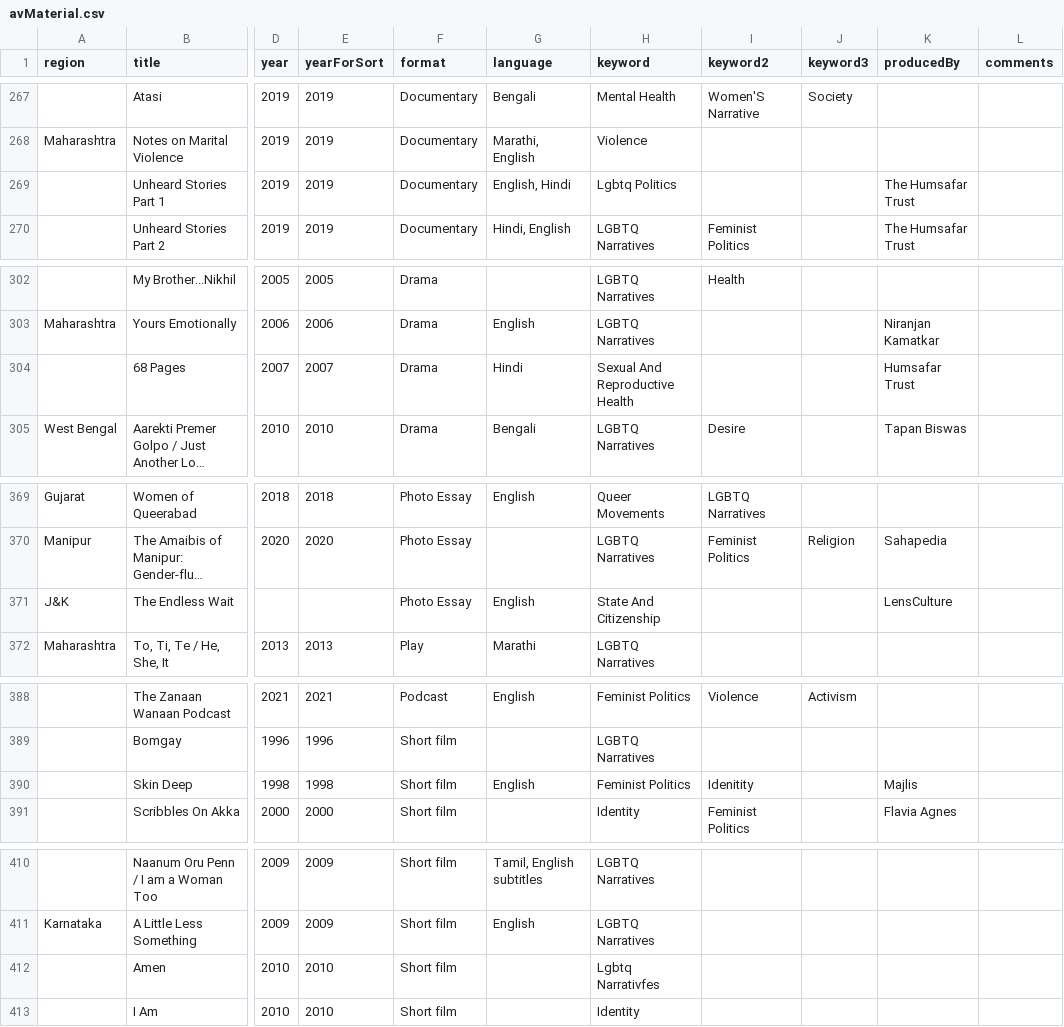
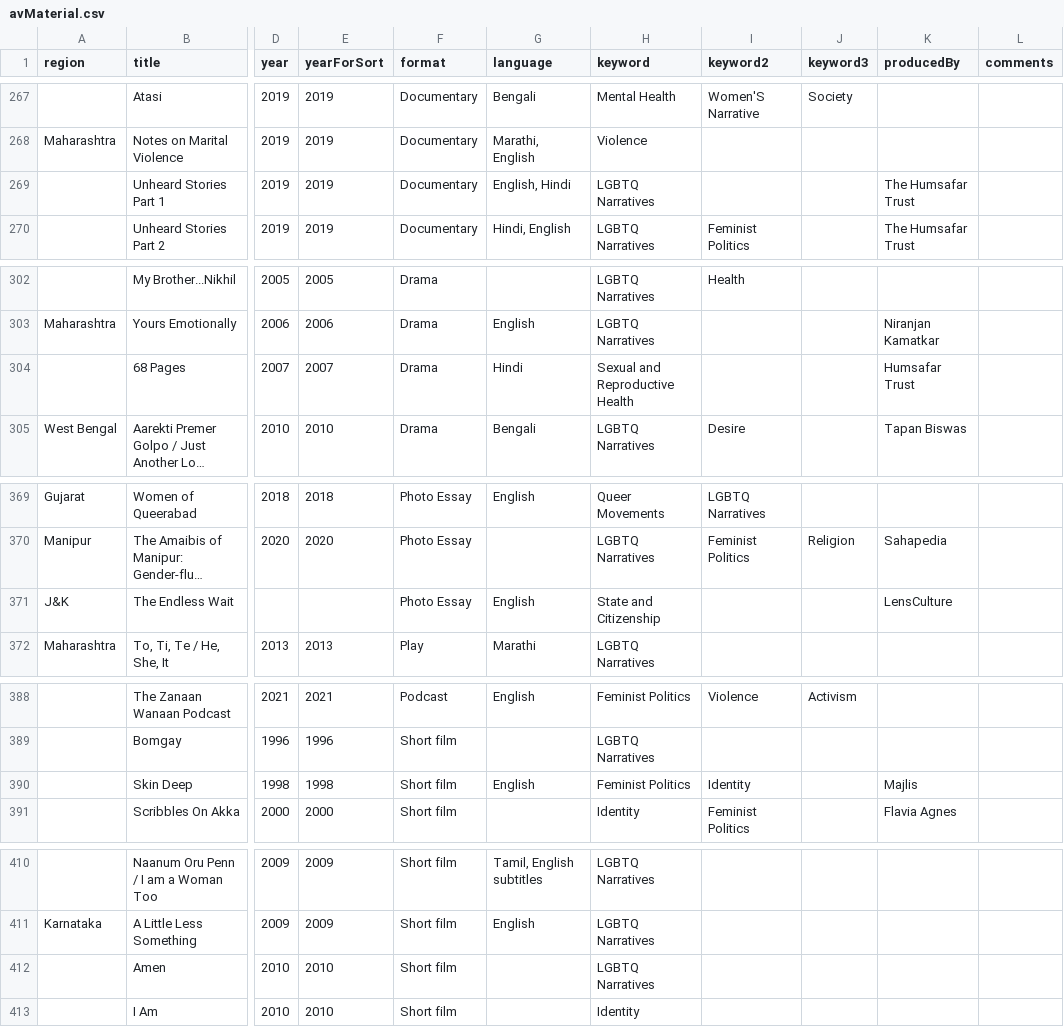
Before and after one commit to thedivtagguy/csgs-mapping, a CSV file: src/data/avMaterial.csv, drawn as a sheet; only a part is shown, gaps mark what is left out; long unchanged cells end in …; the diff covers the shown part only; the diff names each change by its address in the sheet, - before the commit and + after, or states it on an @@ line.

Commit message:
Cleaned AV materials CSV some more and made keywords the dropdown

```diff
--- a/src/data/avMaterial.csv
+++ b/src/data/avMaterial.csv
-H269 (keyword): Lgbtq Politics
+H269 (keyword): LGBTQ Narratives
-H304 (keyword): Sexual And Reproductive Health
+H304 (keyword): Sexual and Reproductive Health
-H371 (keyword): State And Citizenship
+H371 (keyword): State and Citizenship
-I390 (keyword2): Idenitity
+I390 (keyword2): Identity
-H412 (keyword): Lgbtq Narrativfes
+H412 (keyword): LGBTQ Narratives
```
Also changed, not shown: 22 edited cells elsewhere in this file, 1 other file.
